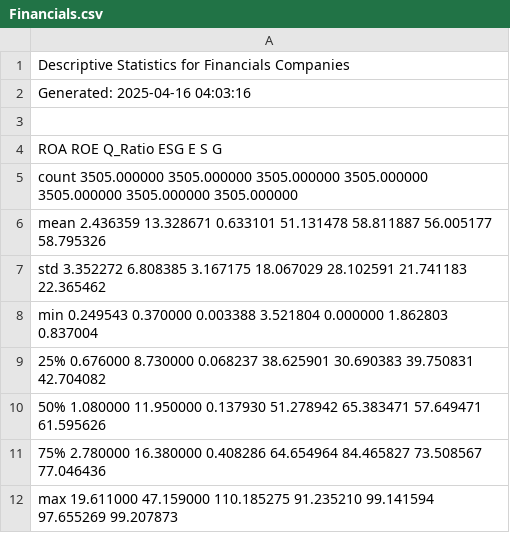
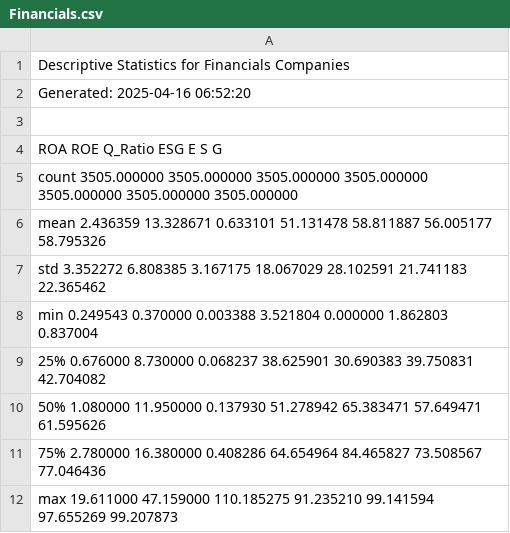
Before and after one commit to wallacewyf/Bayes_DAAS-FYP_24-25, a CSV file: results/descriptive/Financials.csv, drawn as a sheet.

```diff
--- a/results/descriptive/Financials.csv
+++ b/results/descriptive/Financials.csv
@@ -1,3 +1,3 @@
 Descriptive Statistics for Financials Companies
-Generated: 2025-04-16 04:03:16
+Generated: 2025-04-16 06:52:20
 
```
Also changed, not shown: results/descriptive/Information Technology.csv, 40 other files.
